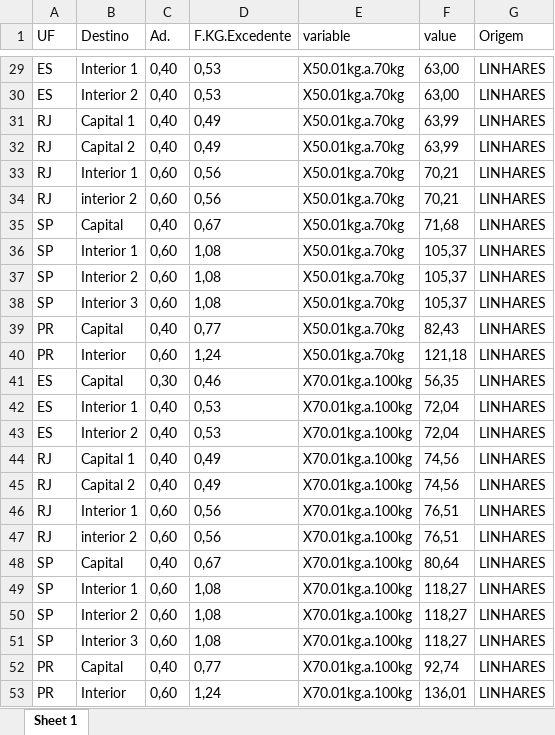
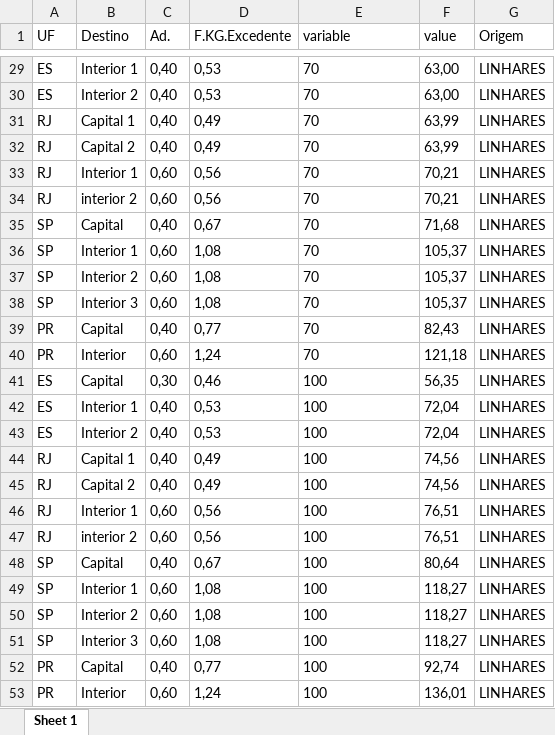
Before and after one commit to octaviodeliberato/Intelipost-Media, an Excel workbook: freight_table_pdf.xlsx, sheet Sheet 1, drawn as a sheet; only a part is shown, gaps mark what is left out; values as stored, in another font and other column widths than the file's, no borders; the diff covers the shown part only; the diff names each change by its address in the sheet, - before the commit and + after, or states it on an @@ line.

```diff
--- a/freight_table_pdf.xlsx (sheet Sheet 1)
+++ b/freight_table_pdf.xlsx (sheet Sheet 1)
-E29:E40 (variable): X50.01kg.a.70kg
+E29:E40 (variable): 70
-E41:E53 (variable): X70.01kg.a.100kg
+E41:E53 (variable): 100
```
Also changed, not shown: 27 edited cells elsewhere in this sheet, ep_coverage.xlsx, ep_freight_table.xlsx, 12 other files.
